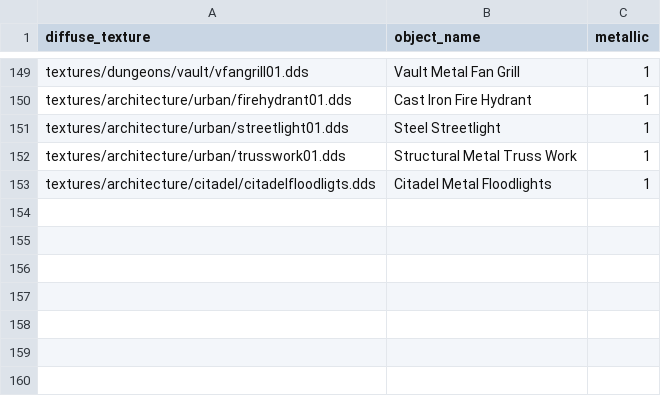
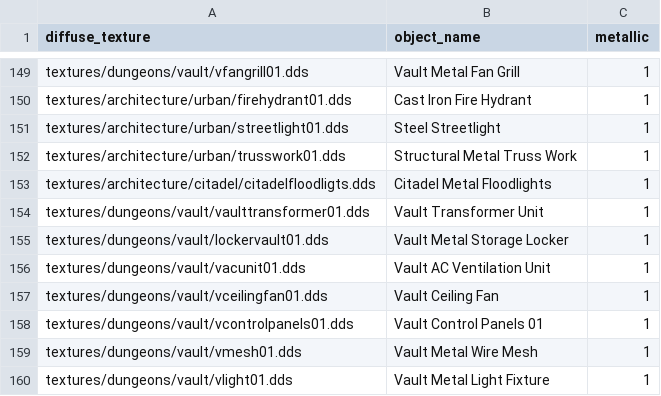
Before and after one commit to kelo221/bevyout, a CSV file: src/vsa/assets/metallic_materials.csv, drawn as a sheet; only a part is shown, gaps mark what is left out.

Commit message:
Tweak roughness and more materials

```diff
--- a/src/vsa/assets/metallic_materials.csv
+++ b/src/vsa/assets/metallic_materials.csv
@@ -153 +153,8 @@ textures/architecture/urban/trusswork01.dds,Structural Metal Truss Work,1
 textures/architecture/citadel/citadelfloodligts.dds,Citadel Metal Floodlights,1
+textures/dungeons/vault/vaulttransformer01.dds,Vault Transformer Unit,1
+textures/dungeons/vault/lockervault01.dds,Vault Metal Storage Locker,1
+textures/dungeons/vault/vacunit01.dds,Vault AC Ventilation Unit,1
+textures/dungeons/vault/vceilingfan01.dds,Vault Ceiling Fan,1
+textures/dungeons/vault/vcontrolpanels01.dds,Vault Control Panels 01,1
+textures/dungeons/vault/vmesh01.dds,Vault Metal Wire Mesh,1
+textures/dungeons/vault/vlight01.dds,Vault Metal Light Fixture,1
```
Also changed, not shown: 3 other files.
